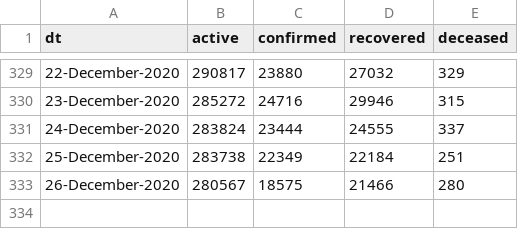
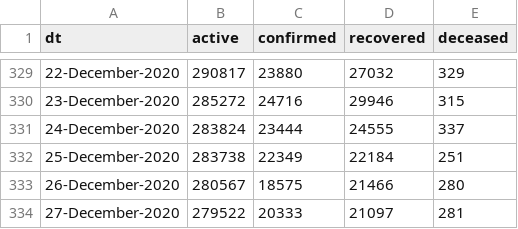
Before and after one commit to vsbabu/covid19_fb_ts, a CSV file: daily.csv, drawn as a sheet; only a part is shown, gaps mark what is left out; the diff names each change by its address in the sheet, - before the commit and + after, or states it on an @@ line.

```diff
--- a/daily.csv
+++ b/daily.csv
+row 334: 27-December-2020 | 279522 | 20333 | 21097 | 281
```
Also changed, not shown: ka.csv, kl.csv, 39 other files.
